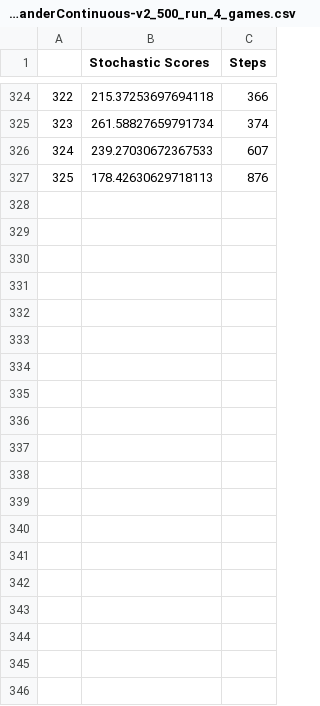
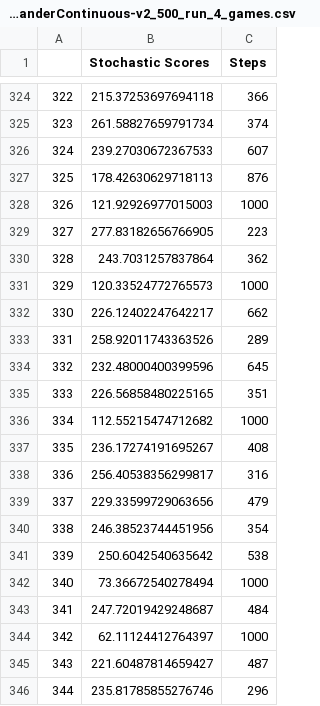
Before and after one commit to AverageHomosapien/SAC-Course, a CSV file: final-agents/plots/sac_LunarLanderContinuous-v2_500_run_4_games.csv, drawn as a sheet; only a part is shown, gaps mark what is left out; the diff covers the shown part only; the diff names each change by its address in the sheet, - before the commit and + after, or states it on an @@ line.

```diff
--- a/final-agents/plots/sac_LunarLanderContinuous-v2_500_run_4_games.csv
+++ b/final-agents/plots/sac_LunarLanderContinuous-v2_500_run_4_games.csv
+row 328: 326 | 121.92926977015003 | 1000
+row 329: 327 | 277.83182656766905 | 223
+row 330: 328 | 243.7031257837864 | 362
+row 331: 329 | 120.33524772765573 | 1000
+row 332: 330 | 226.12402247642217 | 662
+row 333: 331 | 258.92011743363526 | 289
+row 334: 332 | 232.48000400399596 | 645
+row 335: 333 | 226.56858480225165 | 351
+row 336: 334 | 112.55215474712682 | 1000
+row 337: 335 | 236.17274191695267 | 408
+row 338: 336 | 256.40538356299817 | 316
+row 339: 337 | 229.33599729063656 | 479
+row 340: 338 | 246.38523744451956 | 354
+row 341: 339 | 250.6042540635642 | 538
+row 342: 340 | 73.36672540278494 | 1000
+row 343: 341 | 247.72019429248687 | 484
+row 344: 342 | 62.11124412764397 | 1000
+row 345: 343 | 221.60487814659427 | 487
+row 346: 344 | 235.81785855276746 | 296
```
Also changed, not shown: 35 added rows elsewhere in this file, 8 other files.
